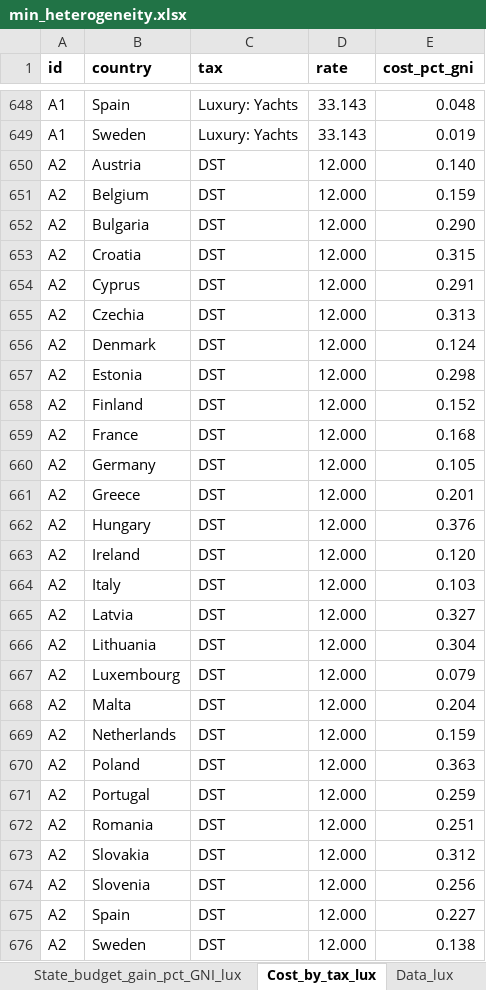
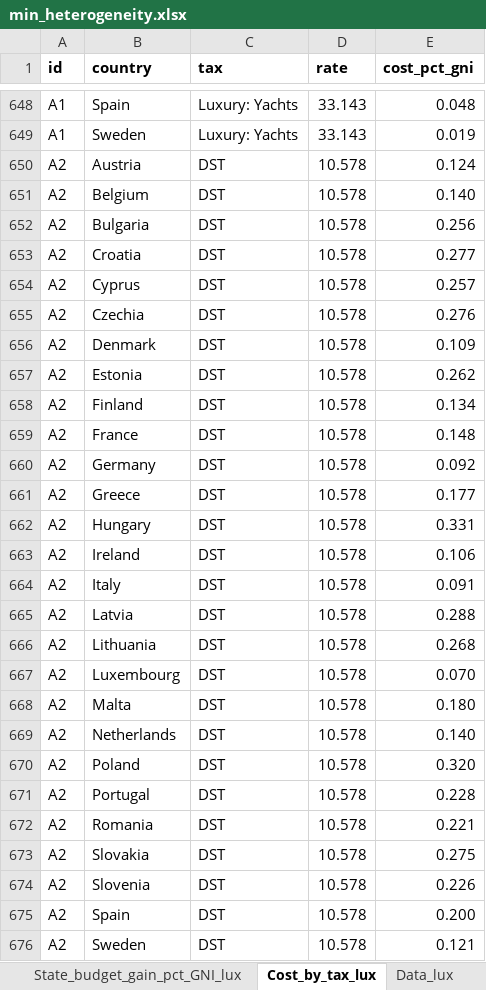
Before and after one commit to Montagnard/rapport-GRA-ft.-GC, an Excel workbook: min_heterogeneity.xlsx, sheet Cost_by_tax_lux, drawn as a sheet; only a part is shown, gaps mark what is left out; values as stored, in another font and other column widths than the file's, no borders; the diff covers the shown part only; the diff names each change by its address in the sheet, - before the commit and + after, or states it on an @@ line.

```diff
--- a/min_heterogeneity.xlsx (sheet Cost_by_tax_lux)
+++ b/min_heterogeneity.xlsx (sheet Cost_by_tax_lux)
-D650:D676 (rate): 12.000
+D650:D676 (rate): 10.578
-E650 (cost_pct_gni): 0.140
+E650 (cost_pct_gni): 0.124
-E651 (cost_pct_gni): 0.159
+E651 (cost_pct_gni): 0.140
-E652 (cost_pct_gni): 0.290
+E652 (cost_pct_gni): 0.256
-E653 (cost_pct_gni): 0.315
+E653 (cost_pct_gni): 0.277
-E654 (cost_pct_gni): 0.291
+E654 (cost_pct_gni): 0.257
-E655 (cost_pct_gni): 0.313
+E655 (cost_pct_gni): 0.276
-E656 (cost_pct_gni): 0.124
+E656 (cost_pct_gni): 0.109
-E657 (cost_pct_gni): 0.298
+E657 (cost_pct_gni): 0.262
-E658 (cost_pct_gni): 0.152
+E658 (cost_pct_gni): 0.134
-E659 (cost_pct_gni): 0.168
+E659 (cost_pct_gni): 0.148
-E660 (cost_pct_gni): 0.105
+E660 (cost_pct_gni): 0.092
-E661 (cost_pct_gni): 0.201
+E661 (cost_pct_gni): 0.177
-E662 (cost_pct_gni): 0.376
+E662 (cost_pct_gni): 0.331
-E663 (cost_pct_gni): 0.120
+E663 (cost_pct_gni): 0.106
-E664 (cost_pct_gni): 0.103
+E664 (cost_pct_gni): 0.091
-E665 (cost_pct_gni): 0.327
+E665 (cost_pct_gni): 0.288
-E666 (cost_pct_gni): 0.304
+E666 (cost_pct_gni): 0.268
-E667 (cost_pct_gni): 0.079
+E667 (cost_pct_gni): 0.070
-E668 (cost_pct_gni): 0.204
+E668 (cost_pct_gni): 0.180
-E669 (cost_pct_gni): 0.159
+E669 (cost_pct_gni): 0.140
-E670 (cost_pct_gni): 0.363
+E670 (cost_pct_gni): 0.320
-E671 (cost_pct_gni): 0.259
+E671 (cost_pct_gni): 0.228
-E672 (cost_pct_gni): 0.251
+E672 (cost_pct_gni): 0.221
-E673 (cost_pct_gni): 0.312
+E673 (cost_pct_gni): 0.275
-E674 (cost_pct_gni): 0.256
+E674 (cost_pct_gni): 0.226
-E675 (cost_pct_gni): 0.227
+E675 (cost_pct_gni): 0.200
-E676 (cost_pct_gni): 0.138
+E676 (cost_pct_gni): 0.121
```
Also changed, not shown: 1075 edited cells elsewhere in this sheet, sheet Cost_by_tax, sheet Summary_lux, sheet Cost_pct_GNI_lux, sheet Cost_pct_GNI, sheet Summary, sheet State_budget_gain_pct_GNI, 4 more sheets, formulas that keep their value, 9 other files.
